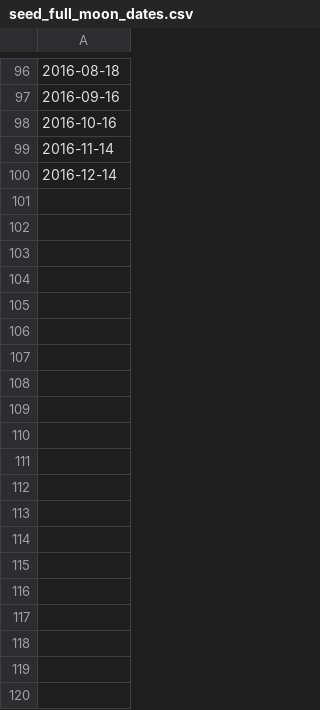
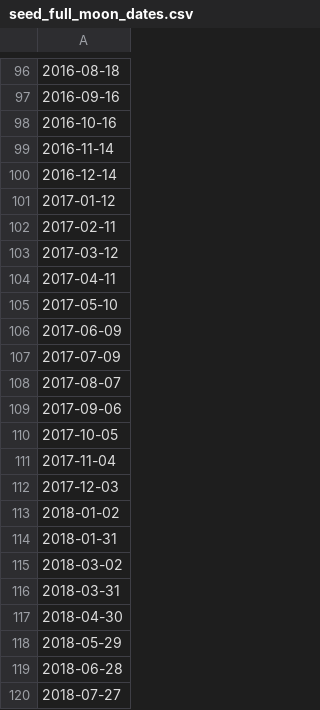
Before and after one commit to atifrani/Snowflake-workshop-escp, a CSV file: Data/seed_full_moon_dates.csv, drawn as a sheet; only a part is shown, gaps mark what is left out; the diff covers the shown part only; the diff names each change by its address in the sheet, - before the commit and + after, or states it on an @@ line.

```diff
--- a/Data/seed_full_moon_dates.csv
+++ b/Data/seed_full_moon_dates.csv
+row 101: 2017-01-12
+row 102: 2017-02-11
+row 103: 2017-03-12
+row 104: 2017-04-11
+row 105: 2017-05-10
+row 106: 2017-06-09
+row 107: 2017-07-09
+row 108: 2017-08-07
+row 109: 2017-09-06
+row 110: 2017-10-05
+row 111: 2017-11-04
+row 112: 2017-12-03
+row 113: 2018-01-02
+row 114: 2018-01-31
+row 115: 2018-03-02
+row 116: 2018-03-31
+row 117: 2018-04-30
+row 118: 2018-05-29
+row 119: 2018-06-28
+row 120: 2018-07-27
```
Also changed, not shown: 153 added rows and 1 edited cell elsewhere in this file, 2 other files.
